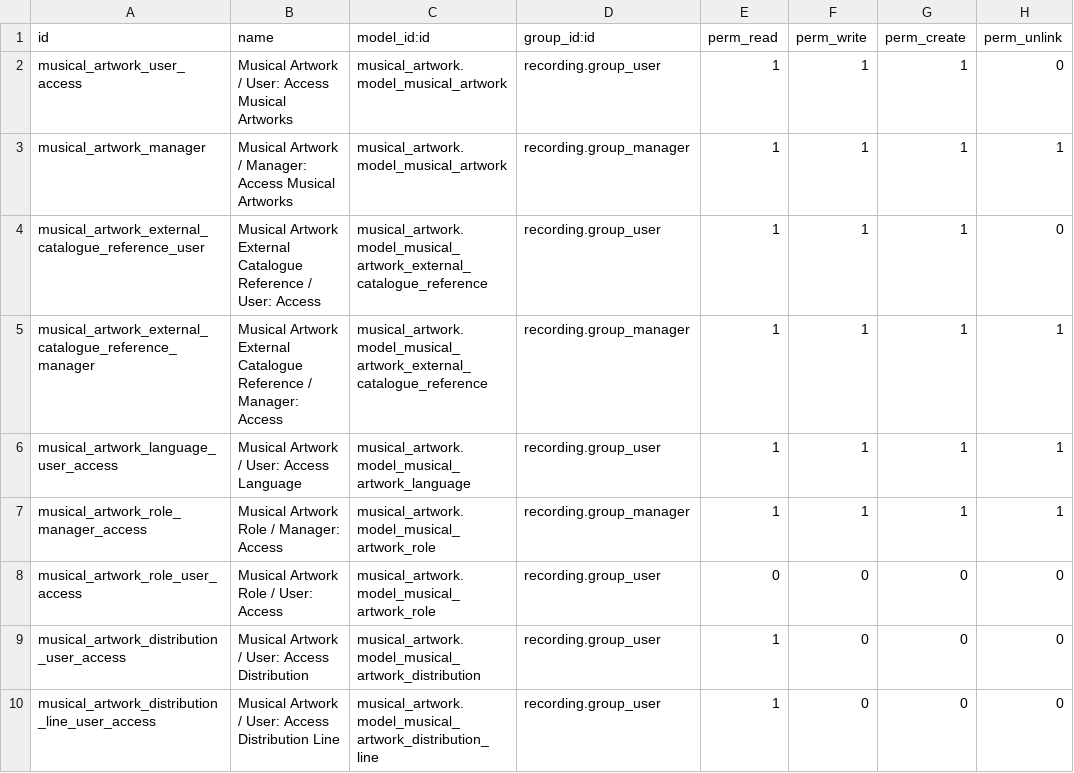
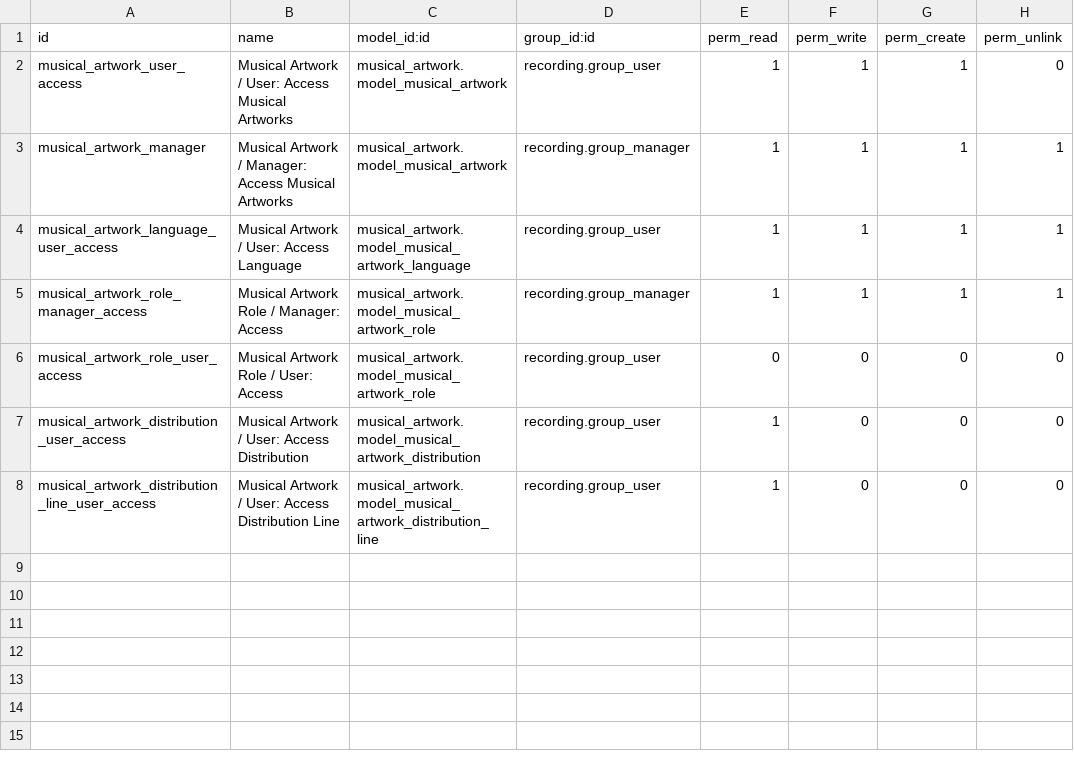
Before and after one commit to Numigi/odoo-entertainment-addons, a CSV file: recording_musical_artwork/security/ir.model.access.csv, drawn as a sheet; the diff names each change by its address in the sheet, - before the commit and + after, or states it on an @@ line.

Commit message:
Use a common model for all external catalog reference lists

```diff
--- a/recording_musical_artwork/security/ir.model.access.csv
+++ b/recording_musical_artwork/security/ir.model.access.csv
-row 4: musical_artwork_external_catalogue_reference_user | Musical Artwork External Catalogue Reference / User: Access | musical_artwork.model_musical_artwork_external_catalogue_reference | recording.group_user | 1 | 1 | 1 | 0
-row 5: musical_artwork_external_catalogue_reference_manager | Musical Artwork External Catalogue Reference / Manager: Access | musical_artwork.model_musical_artwork_external_catalogue_reference | recording.group_manager | 1 | 1 | 1 | 1
```
Also changed, not shown: musical_artwork/security/ir.model.access.csv, recording/security/ir.model.access.csv, 33 other files.
